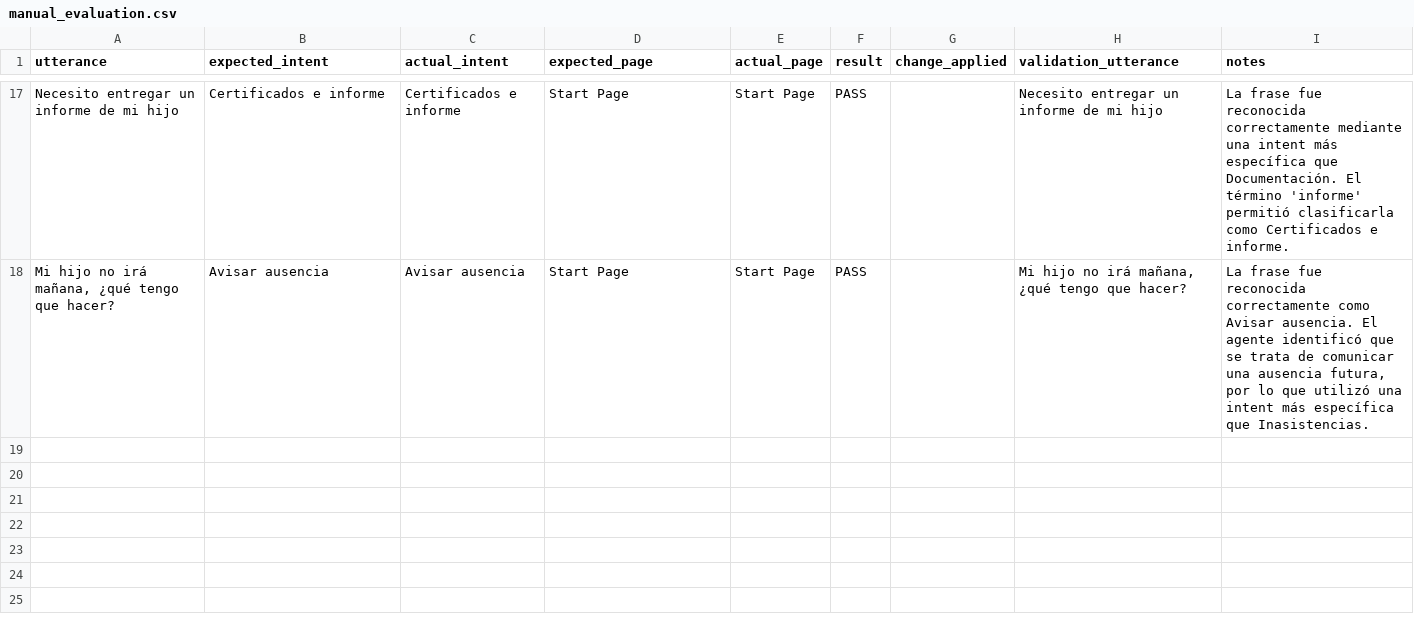
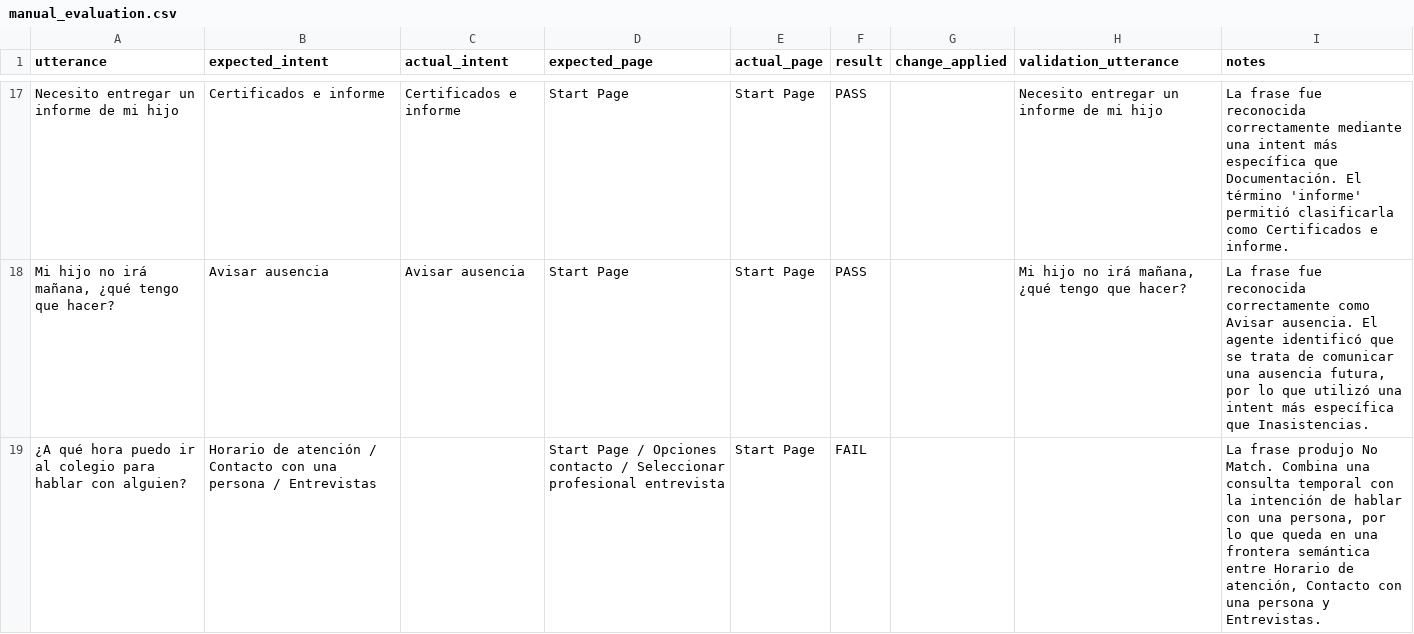
Before and after one commit to conijeldres/dialogflow_cx_spanish_bot_evaluation_toolkit, a CSV file: results/manual_evaluation.csv, drawn as a sheet; only a part is shown, gaps mark what is left out.

Commit message:
Update manual_evaluation.csv

```diff
--- a/results/manual_evaluation.csv
+++ b/results/manual_evaluation.csv
@@ -18 +18,2 @@ utterance,expected_intent,actual_intent,expected_page,actual_page,result,change_
 "Mi hijo no irá mañana, ¿qué tengo que hacer?","Avisar ausencia","Avisar ausencia","Start Page","Start Page","PASS","","Mi hijo no irá mañana, ¿qué tengo que hacer?","La frase fue reconocida correctamente como Avisar ausencia. El agente identificó que se trata de comunicar una ausencia futura, por lo que utilizó una intent más específica que Inasistencias."
+"¿A qué hora puedo ir al colegio para hablar con alguien?","Horario de atención / Contacto con una persona / Entrevistas","","Start Page / Opciones contacto / Seleccionar profesional entrevista","Start Page","FAIL","","","La frase produjo No Match. Combina una consulta temporal con la intención de hablar con una persona, por lo que queda en una frontera semántica entre Horario de atención, Contacto con una persona y Entrevistas."
```
